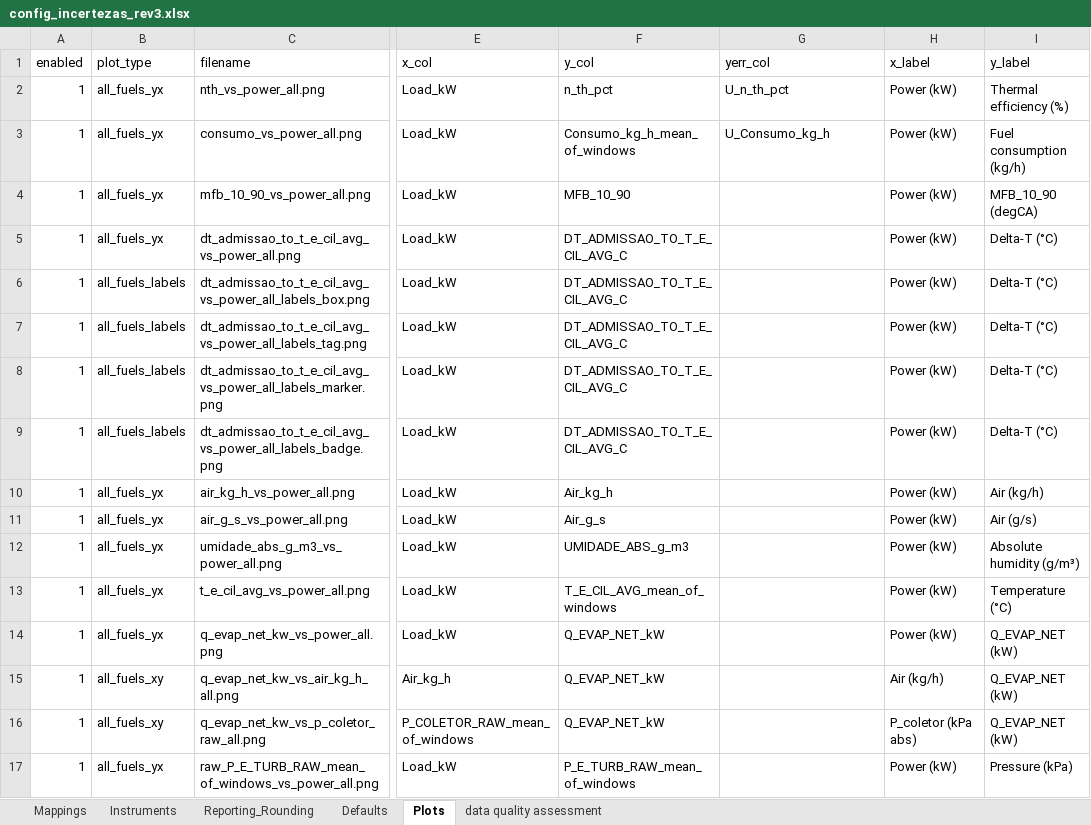
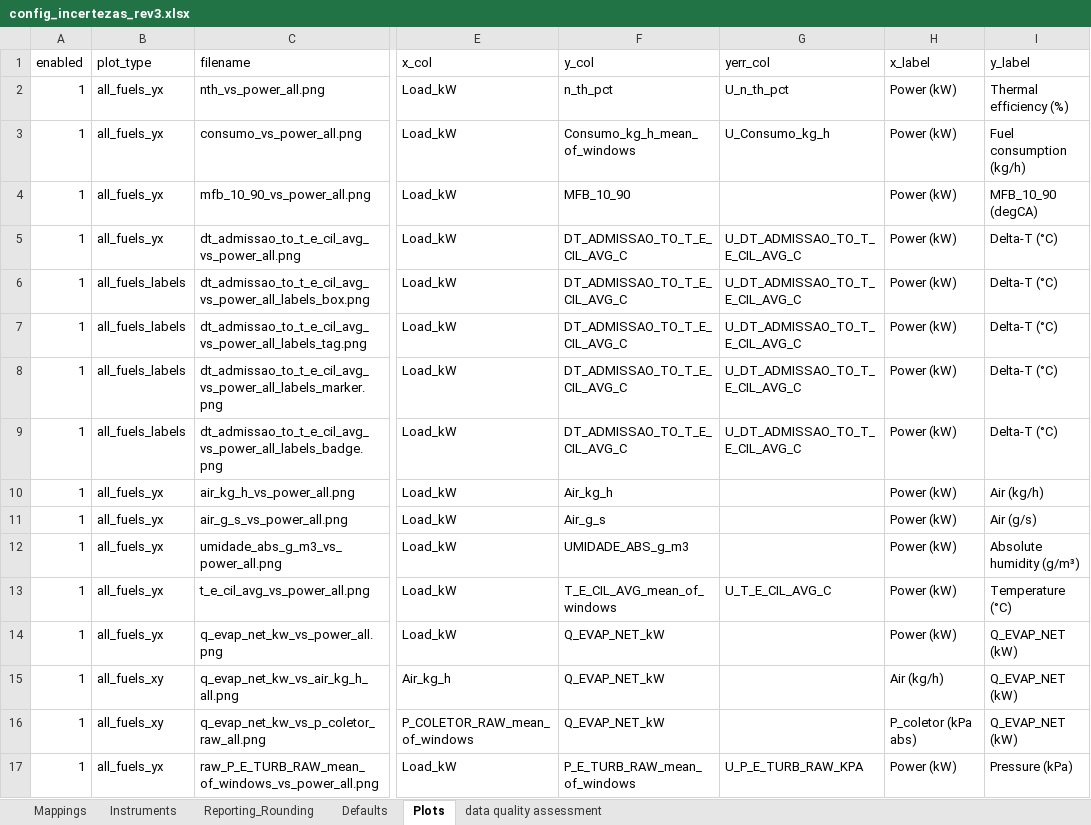
Before and after one commit to Motterdude/nanum-pipeline-28, an Excel workbook: config/config_incertezas_rev3.xlsx, sheet Plots, drawn as a sheet; only a part is shown, gaps mark what is left out; values as stored, in another font and other column widths than the file's, no borders; table styles not drawn; the diff covers the shown part only; the diff names each change by its address in the sheet, - before the commit and + after, or states it on an @@ line.

```diff
--- a/config/config_incertezas_rev3.xlsx (sheet Plots)
+++ b/config/config_incertezas_rev3.xlsx (sheet Plots)
-G5:G9 (yerr_col): (empty)
+G5:G9 (yerr_col): U_DT_ADMISSAO_TO_T_E_CIL_AVG_C
-G13 (yerr_col): (empty)
+G13 (yerr_col): U_T_E_CIL_AVG_C
-G17 (yerr_col): (empty)
+G17 (yerr_col): U_P_E_TURB_RAW_KPA
```
Also changed, not shown: 3 added rows and 16 edited cells elsewhere in this sheet, sheet Instruments, sheet Mappings, sheet Defaults, 5 other files.
